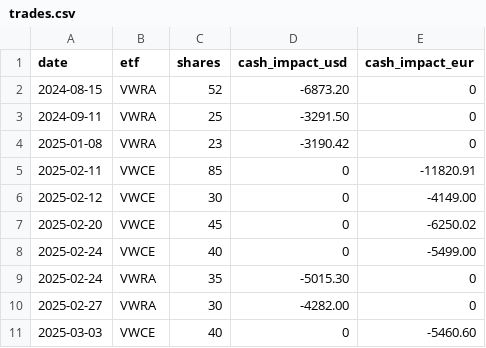
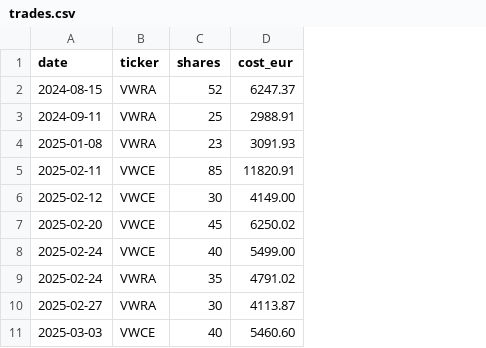
Before and after one commit to obaino/pyProjects, a CSV file: assets/trades.csv, drawn as a sheet; only a part is shown; removed rows and columns are numbered as before the commit, all else as after; the diff names each change by its address in the sheet, - before the commit and + after, or states it on an @@ line.

Commit message:
modified:   assets/cash_flows.csv 	modified:   assets/historical_prices.py 	new file:   assets/historical_prices_bak.py 	modified:   assets/trades.csv

```diff
--- a/assets/trades.csv
+++ b/assets/trades.csv
-column D (cash_impact_usd), rows 2-11: -6873.20 | -3291.50 | -3190.42 | 0 | 0 | 0 | 0 | -5015.30 | -4282.00 | 0
-column E (cash_impact_eur), rows 2-11: 0 | 0 | 0 | -11820.91 | -4149.00 | -6250.02 | -5499.00 | 0 | 0 | -5460.60
+column D (cost_eur), rows 2-11: 6247.37 | 2988.91 | 3091.93 | 11820.91 | 4149.00 | 6250.02 | 5499.00 | 4791.02 | 4113.87 | 5460.60
-B1: etf
+B1: ticker
```
Also changed, not shown: assets/cash_flows.csv, 2 other files.
